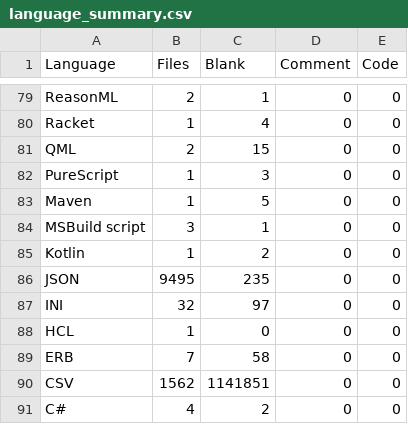
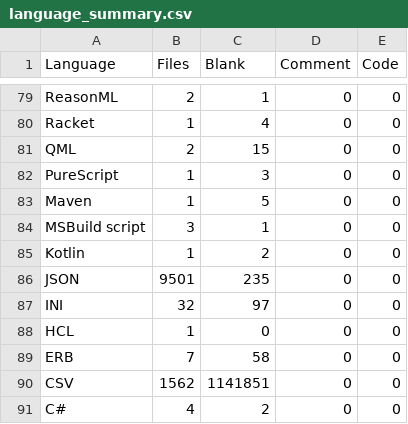
Before and after one commit to mohitmishra786/mohitmishra786, a CSV file: loc_results/language_summary.csv, drawn as a sheet; only a part is shown, gaps mark what is left out.

```diff
--- a/loc_results/language_summary.csv
+++ b/loc_results/language_summary.csv
@@ -85,3 +85,3 @@ MSBuild script,3,1,0,0
 Kotlin,1,2,0,0
-JSON,9495,235,0,0
+JSON,9501,235,0,0
 INI,32,97,0,0
```
Also changed, not shown: loc_results/detailed_results.csv, loc_results/repo_summary.csv, 4 other files.
